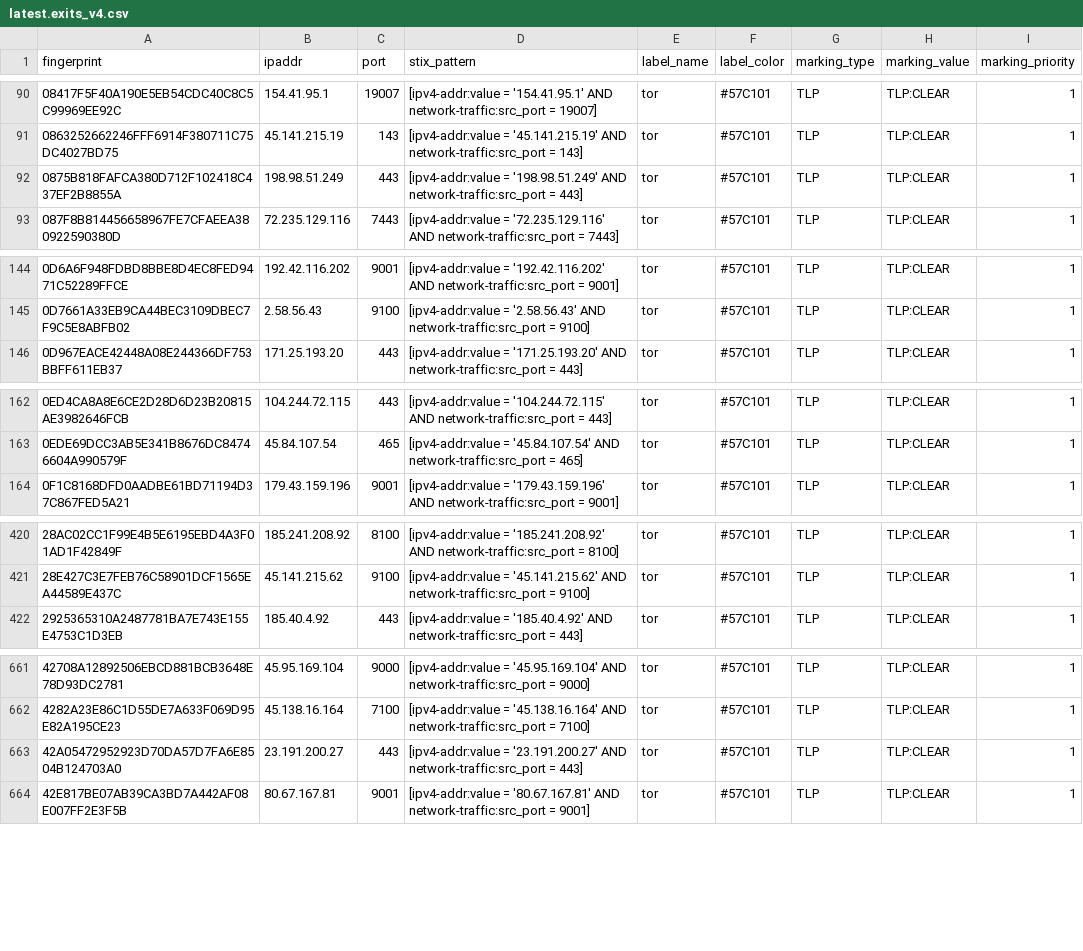
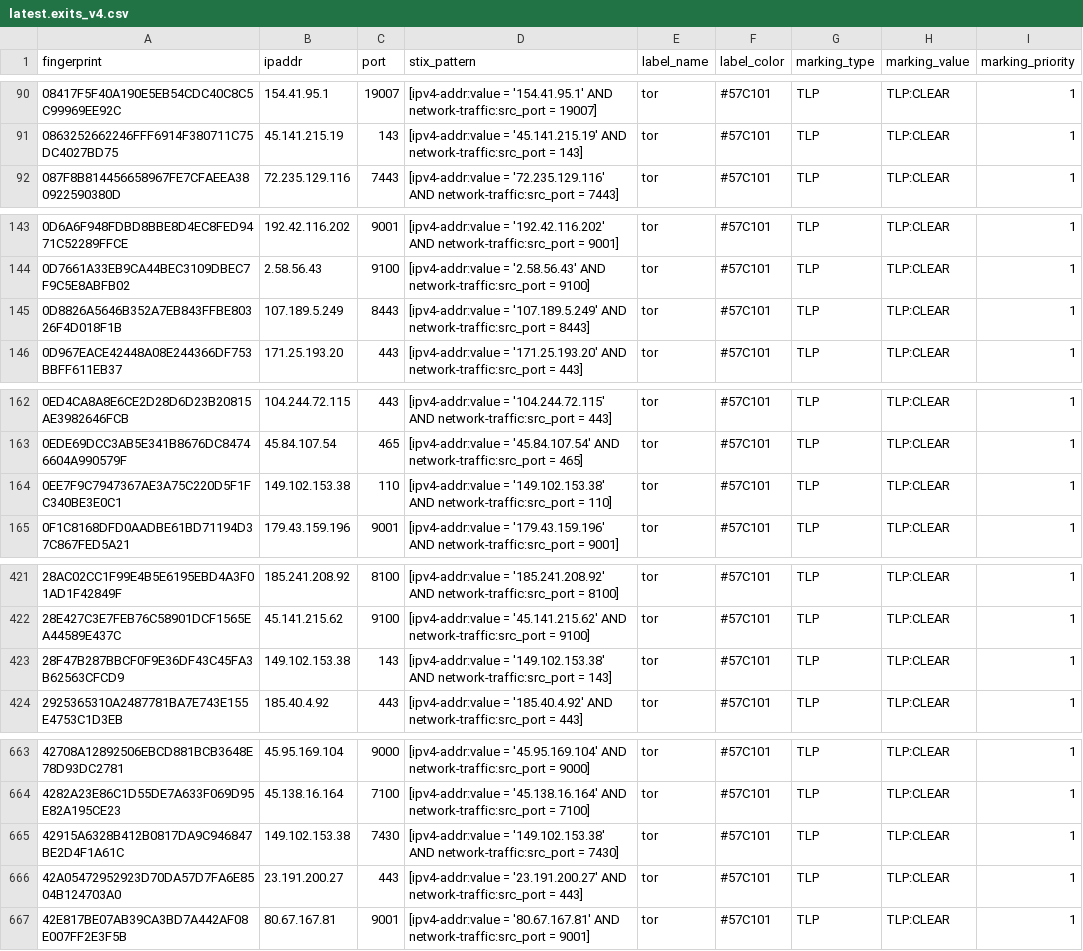
Before and after one commit to DreadFog/tor_csv_feed_opencti, a CSV file: latest.exits_v4.csv, drawn as a sheet; only a part is shown, gaps mark what is left out; removed rows and columns are numbered as before the commit, all else as after; the diff covers the shown part only; the diff names each change by its address in the sheet, - before the commit and + after, or states it on an @@ line.

```diff
--- a/latest.exits_v4.csv
+++ b/latest.exits_v4.csv
-row 92: 0875B818FAFCA380D712F102418C437EF2B8855A | 198.98.51.249 | 443 | [ipv4-addr:value = '198.98.51.249' AND network-traffic:src_port = 443] | tor | #57C101 | TLP | TLP:CLEAR | 1
+row 145: 0D8826A5646B352A7EB843FFBE80326F4D018F1B | 107.189.5.249 | 8443 | [ipv4-addr:value = '107.189.5.249' AND network-traffic:src_port = 8443] | tor | #57C101 | TLP | TLP:CLEAR | 1
+row 164: 0EE7F9C7947367AE3A75C220D5F1FC340BE3E0C1 | 149.102.153.38 | 110 | [ipv4-addr:value = '149.102.153.38' AND network-traffic:src_port = 110] | tor | #57C101 | TLP | TLP:CLEAR | 1
+row 423: 28F47B287BBCF0F9E36DF43C45FA3B62563CFCD9 | 149.102.153.38 | 143 | [ipv4-addr:value = '149.102.153.38' AND network-traffic:src_port = 143] | tor | #57C101 | TLP | TLP:CLEAR | 1
+row 665: 42915A6328B412B0817DA9C946847BE2D4F1A61C | 149.102.153.38 | 7430 | [ipv4-addr:value = '149.102.153.38' AND network-traffic:src_port = 7430] | tor | #57C101 | TLP | TLP:CLEAR | 1
```
Also changed, not shown: 12 added rows and 1 removed row elsewhere in this file, latest.all_v6.csv, latest.exits_v6.csv, 3 other files.
